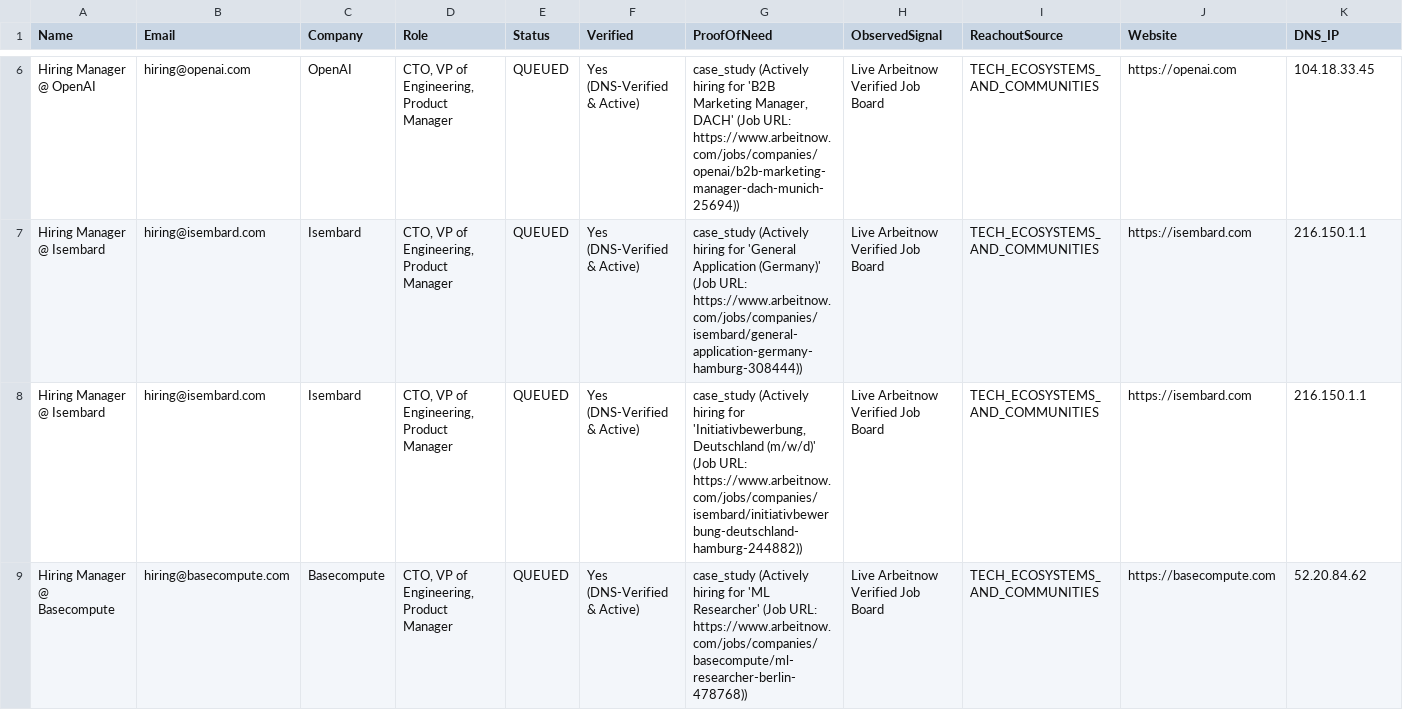
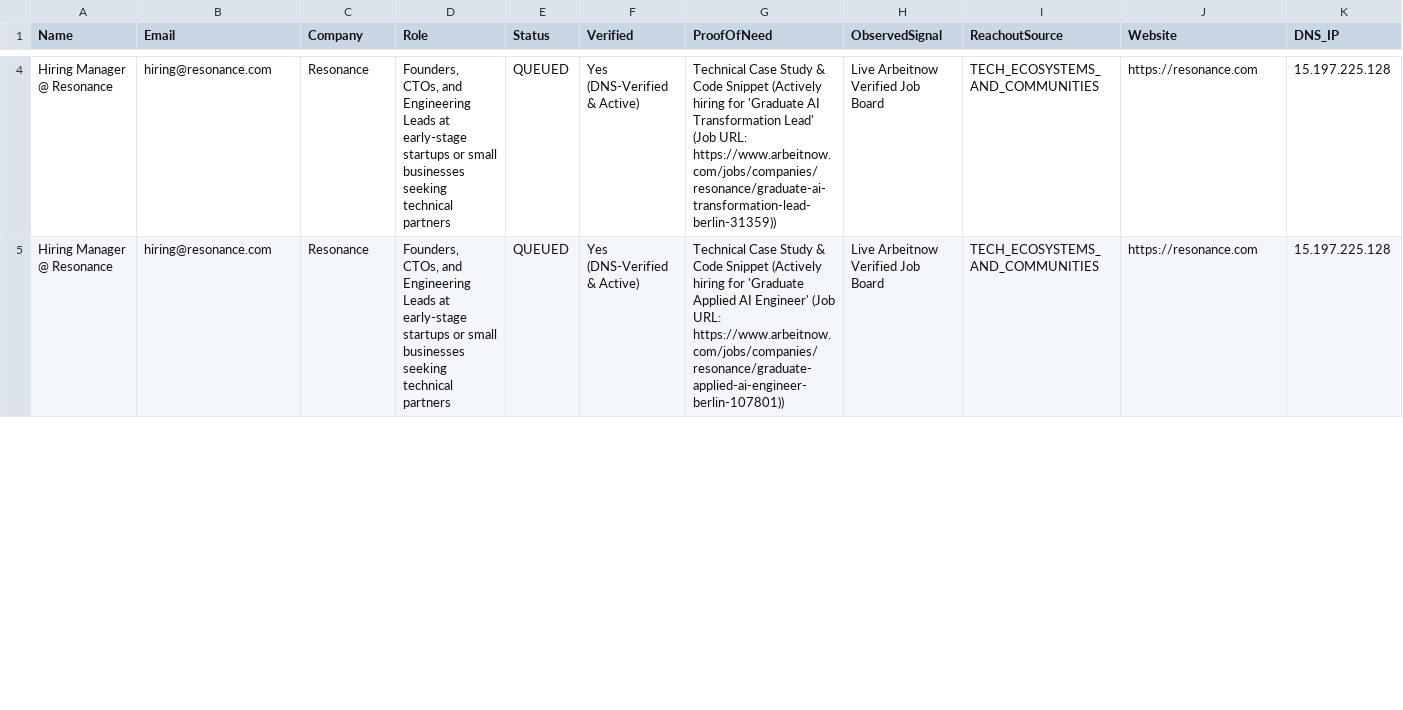
Before and after one commit to ansh1325/ORCHESTRATOR, a CSV file: workspaces/leads.csv, drawn as a sheet; only a part is shown, gaps mark what is left out; removed rows and columns are numbered as before the commit, all else as after; the diff covers the shown part only; the diff names each change by its address in the sheet, - before the commit and + after, or states it on an @@ line.

```diff
--- a/workspaces/leads.csv
+++ b/workspaces/leads.csv
-row 6: Hiring Manager @ OpenAI | hiring@openai.com | OpenAI | CTO, VP of Engineering, Product Manager | QUEUED | Yes (DNS-Verified & Active) | case_study (Actively hiring for 'B2B Marketing Manager, DACH' (Job URL: https://www.arbeitnow.com/jobs/companies/openai/b2b-marketing-manager-dach-munich-25694)) | Live Arbeitnow Verified Job Board | TECH_ECOSYSTEMS_AND_COMMUNITIES | https://openai.com | 104.18.33.45
-A4 (Name): Hiring Manager @ Isembard
+A4 (Name): Hiring Manager @ Resonance
-B4 (Email): hiring@isembard.com
+B4 (Email): hiring@resonance.com
-C4 (Company): Isembard
+C4 (Company): Resonance
-D4 (Role): CTO, VP of Engineering, Product Manager
+D4 (Role): Founders, CTOs, and Engineering Leads at early-stage startups or small businesses seeking technical partners
-G4 (ProofOfNeed): case_study (Actively hiring for 'General Application (Germany)' (Job URL: https://www.arbeitnow.com/jobs/companies/isembard/general-application-germany-hamburg-308444))
+G4 (ProofOfNeed): Technical Case Study & Code Snippet (Actively hiring for 'Graduate AI Transformation Lead' (Job URL: https://www.arbeitnow.com/jobs/companies/resonance/graduate-ai-transformation-lead-berlin-31359))
-J4 (Website): https://isembard.com
+J4 (Website): https://resonance.com
-K4 (DNS_IP): 216.150.1.1
+K4 (DNS_IP): 15.197.225.128
-row 8: Hiring Manager @ Isembard | hiring@isembard.com | Isembard | CTO, VP of Engineering, Product Manager | QUEUED | Yes (DNS-Verified & Active) | case_study (Actively hiring for 'Initiativbewerbung, Deutschland (m/w/d)' (Job URL: https://www.arbeitnow.com/jobs/companies/isembard/initiativbewerbung-deutschland-hamburg-244882)) | Live Arbeitnow Verified Job Board | TECH_ECOSYSTEMS_AND_COMMUNITIES | https://isembard.com | 216.150.1.1
-A5 (Name): Hiring Manager @ Basecompute
+A5 (Name): Hiring Manager @ Resonance
-B5 (Email): hiring@basecompute.com
+B5 (Email): hiring@resonance.com
-C5 (Company): Basecompute
+C5 (Company): Resonance
-D5 (Role): CTO, VP of Engineering, Product Manager
+D5 (Role): Founders, CTOs, and Engineering Leads at early-stage startups or small businesses seeking technical partners
-G5 (ProofOfNeed): case_study (Actively hiring for 'ML Researcher' (Job URL: https://www.arbeitnow.com/jobs/companies/basecompute/ml-researcher-berlin-478768))
+G5 (ProofOfNeed): Technical Case Study & Code Snippet (Actively hiring for 'Graduate Applied AI Engineer' (Job URL: https://www.arbeitnow.com/jobs/companies/resonance/graduate-applied-ai-engineer-berlin-107801))
-J5 (Website): https://basecompute.com
+J5 (Website): https://resonance.com
-K5 (DNS_IP): 52.20.84.62
+K5 (DNS_IP): 15.197.225.128
```
Also changed, not shown: 4 added rows, 2 removed rows and 29 edited cells elsewhere in this file, 12 other files.
